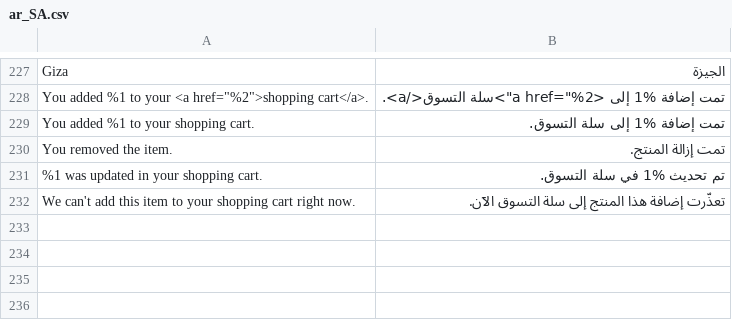
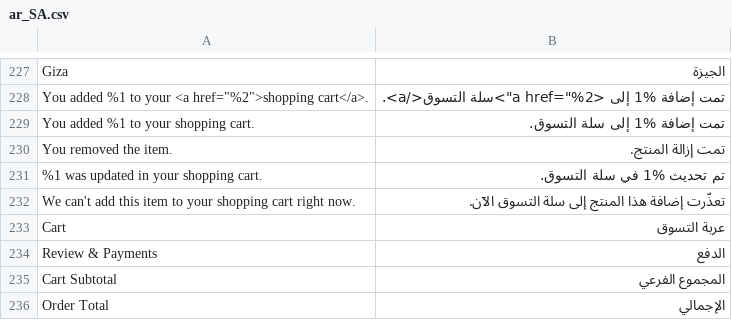
Before and after one commit to magentoegypt/multivendor, a CSV file: app/design/frontend/MagentoEgypt/hub-market/i18n/ar_SA.csv, drawn as a sheet; only a part is shown, gaps mark what is left out; the diff names each change by its address in the sheet, - before the commit and + after, or states it on an @@ line.

```diff
--- a/app/design/frontend/MagentoEgypt/hub-market/i18n/ar_SA.csv
+++ b/app/design/frontend/MagentoEgypt/hub-market/i18n/ar_SA.csv
+row 233: Cart | عربة التسوق
+row 234: Review & Payments | الدفع
+row 235: Cart Subtotal | المجموع الفرعي
+row 236: Order Total | الإجمالي
```
Also changed, not shown: app/design/frontend/MagentoEgypt/hub-market/i18n/en_US.csv, 3 other files.
